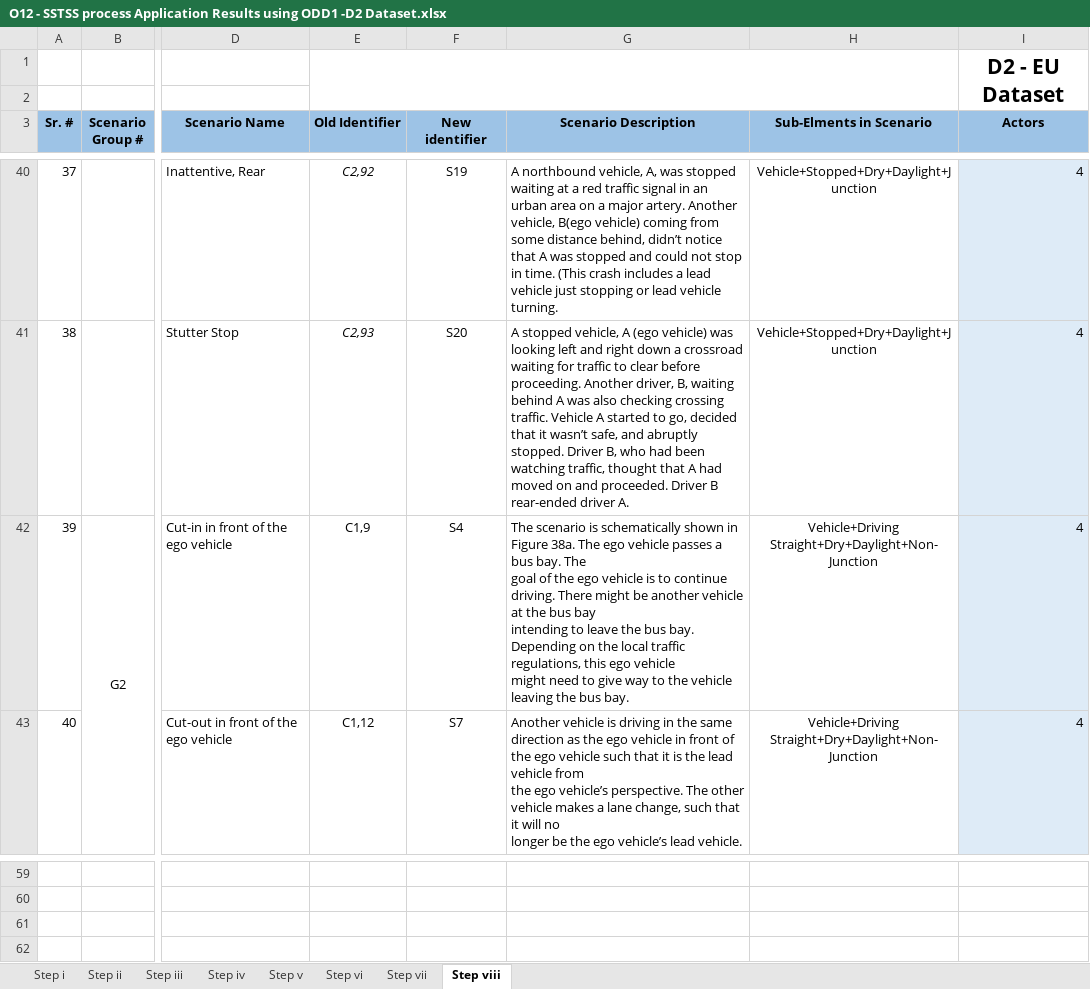
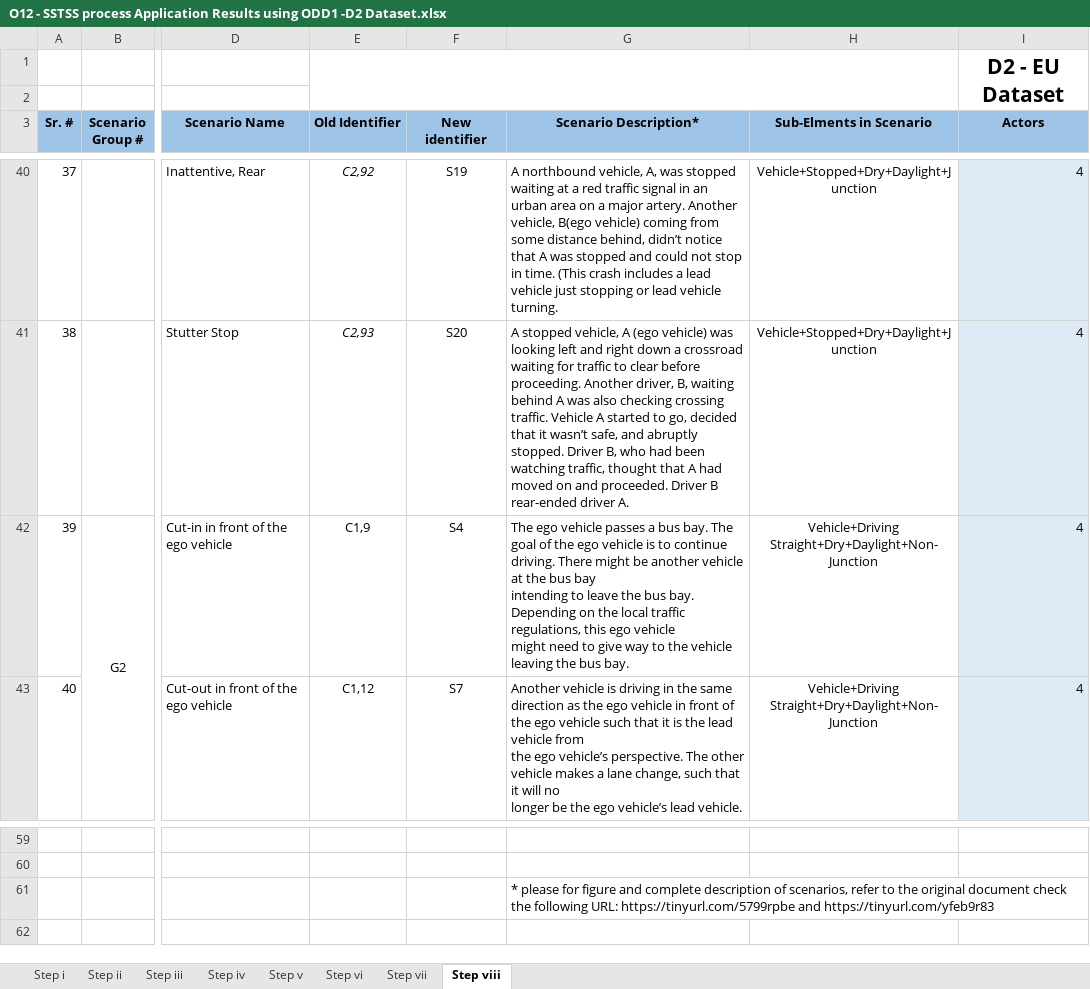
Before and after one commit to Fauzia-khan/Analysing-the-Sensitivity-of-the-SSTSS-Process, an Excel workbook: O12 - SSTSS process Application Results using ODD1 -D2 Dataset.xlsx, sheet Step viii, drawn as a sheet; only a part is shown, gaps mark what is left out; values as stored, in another font and other column widths than the file's, no borders; the diff covers the shown part only; the diff names each change by its address in the sheet, - before the commit and + after, or states it on an @@ line.

```diff
--- a/O12 - SSTSS process Application Results using ODD1 -D2 Dataset.xlsx (sheet Step viii)
+++ b/O12 - SSTSS process Application Results using ODD1 -D2 Dataset.xlsx (sheet Step viii)
-G3: Scenario Description
+G3: Scenario Description*
-G42 (Scenario Description*): The scenario is schematically shown in Figure 38a. The ego vehicle…
+G42 (Scenario Description*): The ego vehicle…
-G61 (Scenario Description*): (empty)
+G61 (Scenario Description*): * please for figure and complete description of scenarios, refer to the original document check the following URL: https://tinyurl.com/5799rpbe and https://tinyurl.com/yfeb9r83
```
Also changed, not shown: 8 edited cells elsewhere in this sheet, sheet Step i, O11 - SSTSS process Application Results using ODD1 - D1 Dataset .xlsx, O21 - SSTSS process Application Results using ODD2 - D1 Dataset .xlsx, 5 other files.
